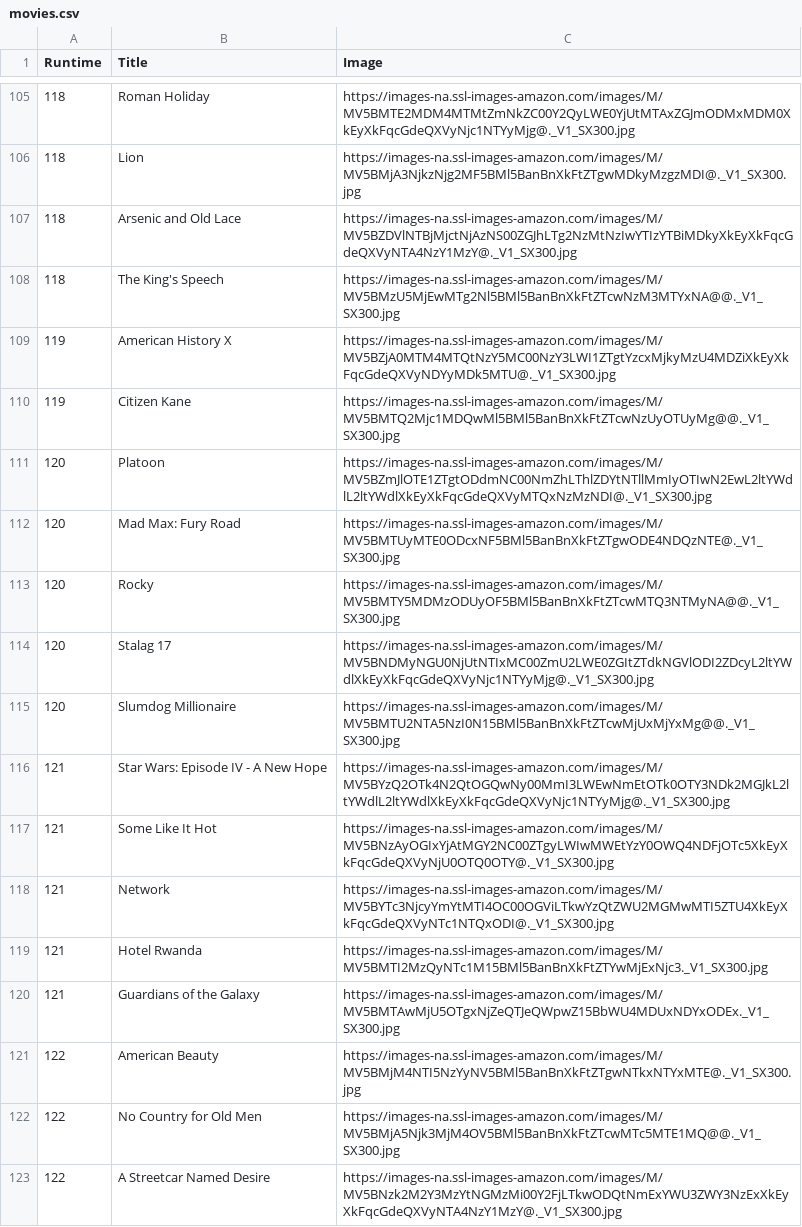
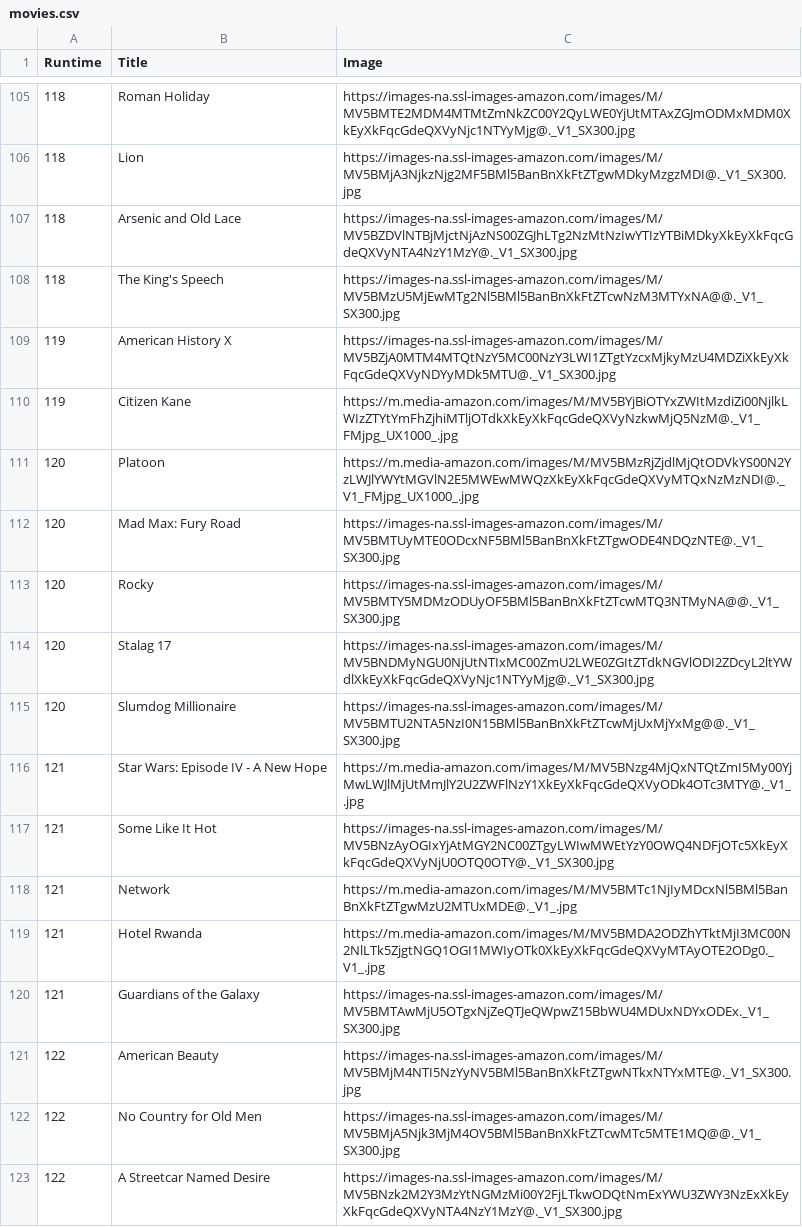
Before and after one commit to michael-kelleher/Interactive-Lab-Hub, a CSV file: Lab 2/movies.csv, drawn as a sheet; only a part is shown, gaps mark what is left out; the diff covers the shown part only.

Commit message:
Update image links

```diff
--- a/Lab 2/movies.csv
+++ b/Lab 2/movies.csv
@@ -109,4 +109,4 @@ Runtime,Title,Image
 119,American History X,https://images-na.ssl-images-amazon.com/images/M/MV5BZjA0MTM4MTQtNzY5MC00NzY3LWI1ZTgtYzcxMjkyMzU4MDZiXkEyXkFqcGdeQXVyNDYyMDk5MTU@._V1_SX300.jpg
-119,Citizen Kane,https://images-na.ssl-images-amazon.com/images/M/MV5BMTQ2Mjc1MDQwMl5BMl5BanBnXkFtZTcwNzUyOTUyMg@@._V1_SX300.jpg
-120,Platoon,https://images-na.ssl-images-amazon.com/images/M/MV5BZmJlOTE1ZTgtODdmNC00NmZhLThlZDYtNTllMmIyOTIwN2EwL2ltYWdlL2ltYWdlXkEyXkFqcGdeQXVyMTQxNzMzNDI@._V1_SX300.jpg
+119,Citizen Kane,https://m.media-amazon.com/images/M/MV5BYjBiOTYxZWItMzdiZi00NjlkLWIzZTYtYmFhZjhiMTljOTdkXkEyXkFqcGdeQXVyNzkwMjQ5NzM@._V1_FMjpg_UX1000_.jpg
+120,Platoon,https://m.media-amazon.com/images/M/MV5BMzRjZjdlMjQtODVkYS00N2YzLWJlYWYtMGVlN2E5MWEwMWQzXkEyXkFqcGdeQXVyMTQxNzMzNDI@._V1_FMjpg_UX1000_.jpg
 120,Mad Max: Fury Road,https://images-na.ssl-images-amazon.com/images/M/MV5BMTUyMTE0ODcxNF5BMl5BanBnXkFtZTgwODE4NDQzNTE@._V1_SX300.jpg
@@ -115,6 +115,6 @@ Runtime,Title,Image
 120,Slumdog Millionaire,https://images-na.ssl-images-amazon.com/images/M/MV5BMTU2NTA5NzI0N15BMl5BanBnXkFtZTcwMjUxMjYxMg@@._V1_SX300.jpg
-121,Star Wars: Episode IV - A New Hope,https://images-na.ssl-images-amazon.com/images/M/MV5BYzQ2OTk4N2QtOGQwNy00MmI3LWEwNmEtOTk0OTY3NDk2MGJkL2ltYWdlL2ltYWdlXkEyXkFqcGdeQXVyNjc1NTYyMjg@._V1_SX300.jpg
+121,Star Wars: Episode IV - A New Hope,https://m.media-amazon.com/images/M/MV5BNzg4MjQxNTQtZmI5My00YjMwLWJlMjUtMmJlY2U2ZWFlNzY1XkEyXkFqcGdeQXVyODk4OTc3MTY@._V1_.jpg
 121,Some Like It Hot,https://images-na.ssl-images-amazon.com/images/M/MV5BNzAyOGIxYjAtMGY2NC00ZTgyLWIwMWEtYzY0OWQ4NDFjOTc5XkEyXkFqcGdeQXVyNjU0OTQ0OTY@._V1_SX300.jpg
-121,Network,https://images-na.ssl-images-amazon.com/images/M/MV5BYTc3NjcyYmYtMTI4OC00OGViLTkwYzQtZWU2MGMwMTI5ZTU4XkEyXkFqcGdeQXVyNTc1NTQxODI@._V1_SX300.jpg
-121,Hotel Rwanda,https://images-na.ssl-images-amazon.com/images/M/MV5BMTI2MzQyNTc1M15BMl5BanBnXkFtZTYwMjExNjc3._V1_SX300.jpg
+121,Network,https://m.media-amazon.com/images/M/MV5BMTc1NjIyMDcxNl5BMl5BanBnXkFtZTgwMzU2MTUxMDE@._V1_.jpg
+121,Hotel Rwanda,https://m.media-amazon.com/images/M/MV5BMDA2ODZhYTktMjI3MC00N2NlLTk5ZjgtNGQ1OGI1MWIyOTk0XkEyXkFqcGdeQXVyMTAyOTE2ODg0._V1_.jpg
 121,Guardians of the Galaxy,https://images-na.ssl-images-amazon.com/images/M/MV5BMTAwMjU5OTgxNjZeQTJeQWpwZ15BbWU4MDUxNDYxODEx._V1_SX300.jpg
```
Also changed, not shown: 57 edited cells elsewhere in this file.
